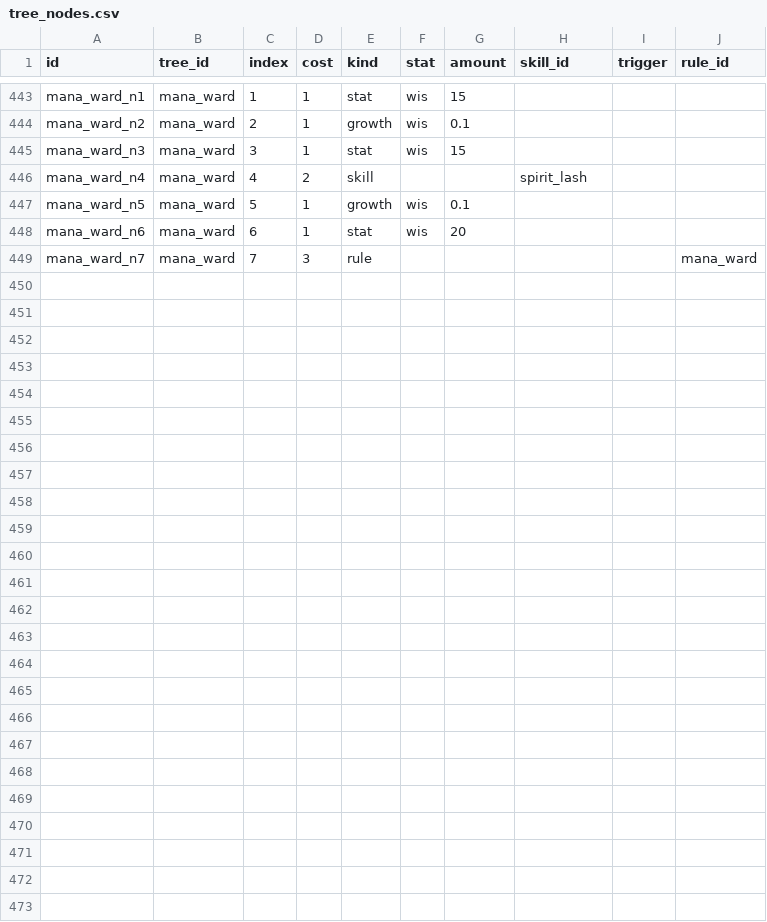
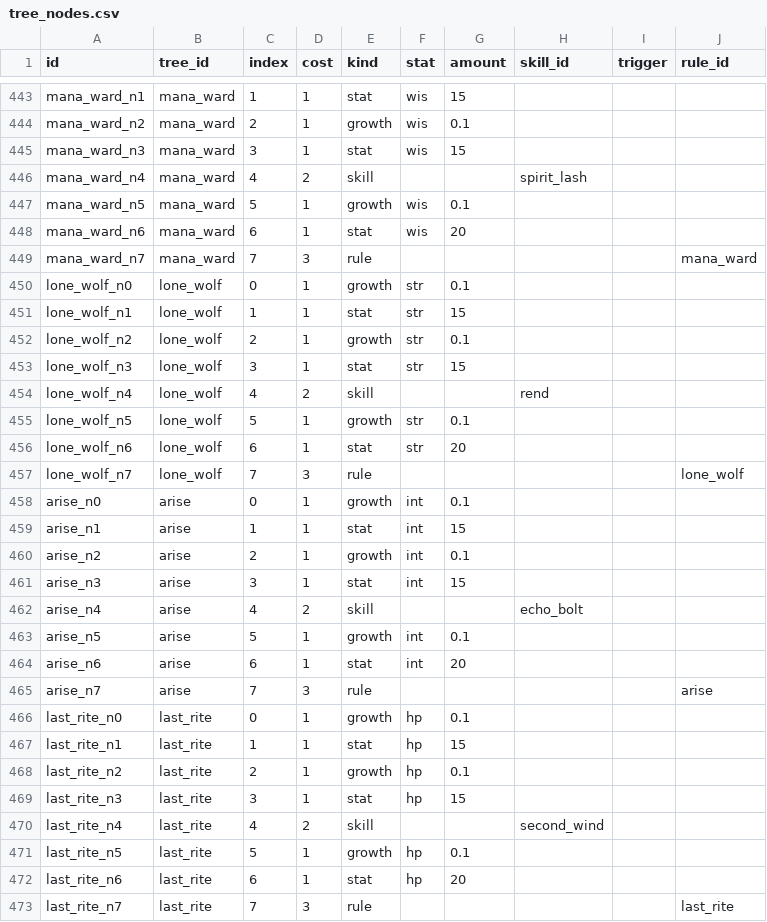
Before and after one commit to kjew2/MonStack, a CSV file: content_src/tree_nodes.csv, drawn as a sheet; only a part is shown, gaps mark what is left out; the diff names each change by its address in the sheet, - before the commit and + after, or states it on an @@ line.

```diff
--- a/content_src/tree_nodes.csv
+++ b/content_src/tree_nodes.csv
+row 450: lone_wolf_n0 | lone_wolf | 0 | 1 | growth | str | 0.1
+row 451: lone_wolf_n1 | lone_wolf | 1 | 1 | stat | str | 15
+row 452: lone_wolf_n2 | lone_wolf | 2 | 1 | growth | str | 0.1
+row 453: lone_wolf_n3 | lone_wolf | 3 | 1 | stat | str | 15
+row 454: lone_wolf_n4 | lone_wolf | 4 | 2 | skill |  |  | rend
+row 455: lone_wolf_n5 | lone_wolf | 5 | 1 | growth | str | 0.1
+row 456: lone_wolf_n6 | lone_wolf | 6 | 1 | stat | str | 20
+row 457: lone_wolf_n7 | lone_wolf | 7 | 3 | rule |  |  |  |  | lone_wolf
+row 458: arise_n0 | arise | 0 | 1 | growth | int | 0.1
+row 459: arise_n1 | arise | 1 | 1 | stat | int | 15
+row 460: arise_n2 | arise | 2 | 1 | growth | int | 0.1
+row 461: arise_n3 | arise | 3 | 1 | stat | int | 15
+row 462: arise_n4 | arise | 4 | 2 | skill |  |  | echo_bolt
+row 463: arise_n5 | arise | 5 | 1 | growth | int | 0.1
+row 464: arise_n6 | arise | 6 | 1 | stat | int | 20
+row 465: arise_n7 | arise | 7 | 3 | rule |  |  |  |  | arise
+row 466: last_rite_n0 | last_rite | 0 | 1 | growth | hp | 0.1
+row 467: last_rite_n1 | last_rite | 1 | 1 | stat | hp | 15
+row 468: last_rite_n2 | last_rite | 2 | 1 | growth | hp | 0.1
+row 469: last_rite_n3 | last_rite | 3 | 1 | stat | hp | 15
+row 470: last_rite_n4 | last_rite | 4 | 2 | skill |  |  | second_wind
+row 471: last_rite_n5 | last_rite | 5 | 1 | growth | hp | 0.1
+row 472: last_rite_n6 | last_rite | 6 | 1 | stat | hp | 20
+row 473: last_rite_n7 | last_rite | 7 | 3 | rule |  |  |  |  | last_rite
```
Also changed, not shown: content_src/constants.csv, content_src/strings.csv, 19 other files.
